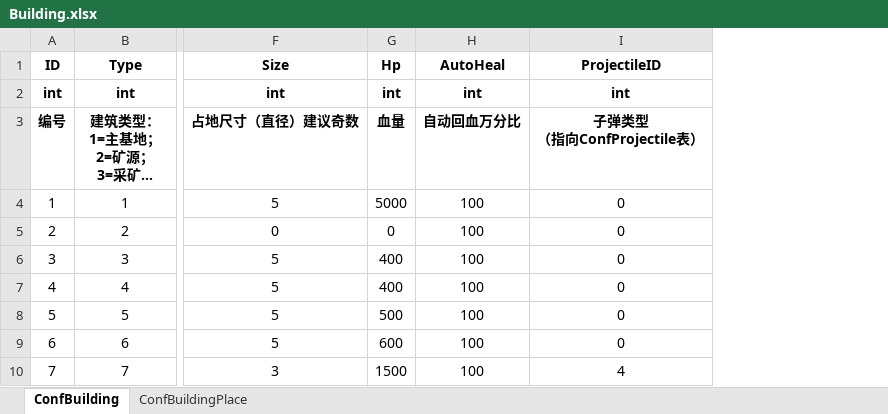
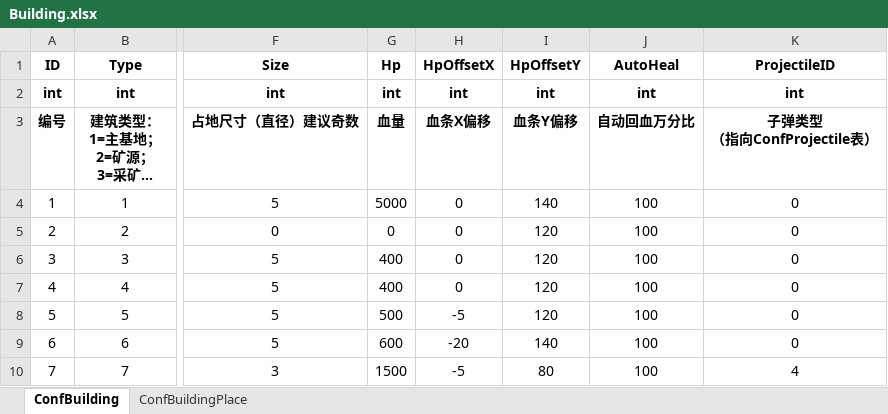
Before and after one commit to ZiglerOllydbg/ra2, an Excel workbook: config/excel/Building.xlsx, sheet ConfBuilding, drawn as a sheet; only a part is shown, gaps mark what is left out; long unchanged cells end in …; values as stored, in another font and other column widths than the file's, no borders; the diff names each change by its address in the sheet, - before the commit and + after, or states it on an @@ line.

```diff
--- a/config/excel/Building.xlsx (sheet ConfBuilding)
+++ b/config/excel/Building.xlsx (sheet ConfBuilding)
+column H (HpOffsetX), rows 2-10: int | 血条X偏移 | 0 | 0 | 0 | 0 | -5 | -20 | -5
+column I (HpOffsetY), rows 2-10: int | 血条Y偏移 | 140 | 120 | 120 | 120 | 120 | 140 | 80
```
Also changed, not shown: sheet ConfBuildingPlace, config/excel/Camp.xlsx, config/excel/InitUnits.xlsx, 6 other files.
